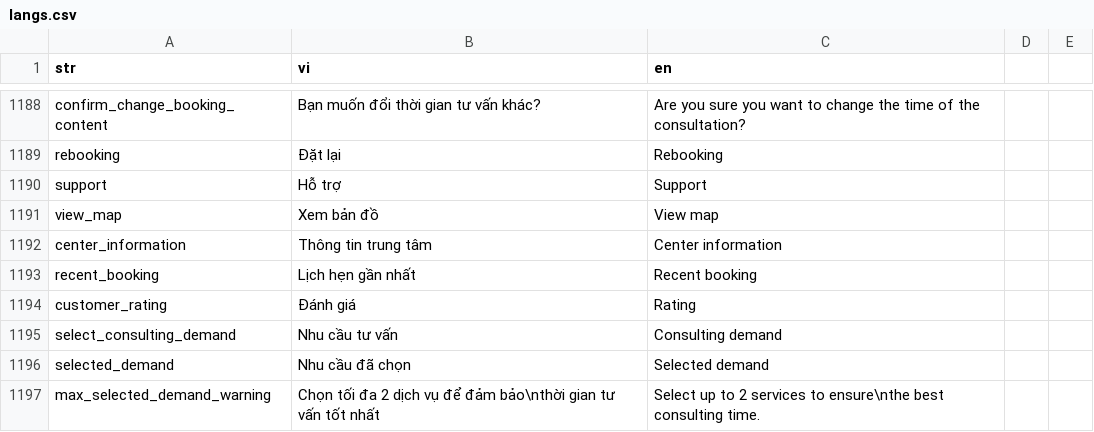
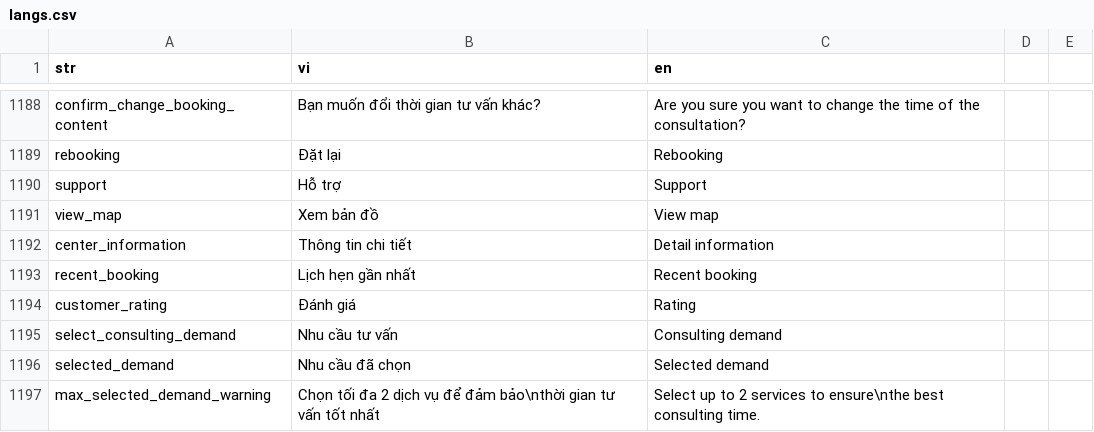
Before and after one commit to diab-machine-2/diab-flutter-mobile, a CSV file: lib/res/translations/langs.csv, drawn as a sheet; only a part is shown, gaps mark what is left out.

```diff
--- a/lib/res/translations/langs.csv
+++ b/lib/res/translations/langs.csv
@@ -1193,3 +1193,3 @@ support,"Hỗ trợ","Support",
 view_map,"Xem bản đồ","View map",
-center_information,"Thông tin trung tâm","Center information",
+center_information,"Thông tin chi tiết","Detail information",
 recent_booking,"Lịch hẹn gần nhất","Recent booking",
```
Also changed, not shown: 7 other files.
